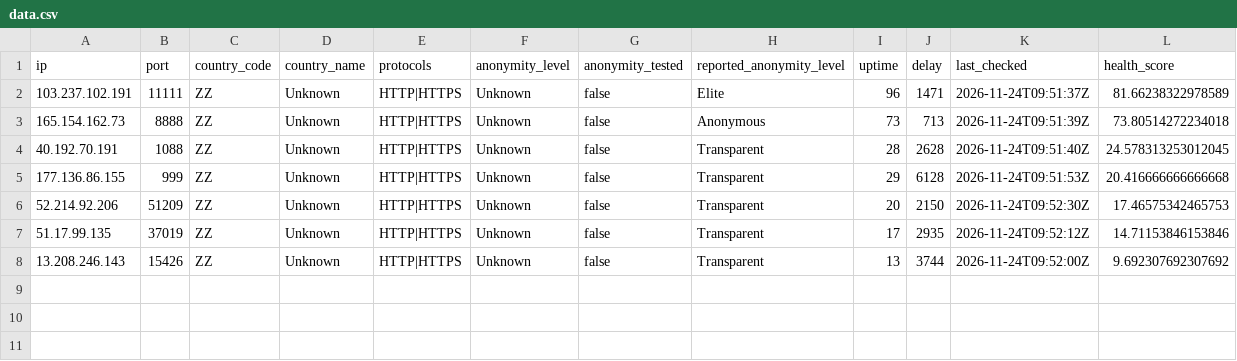
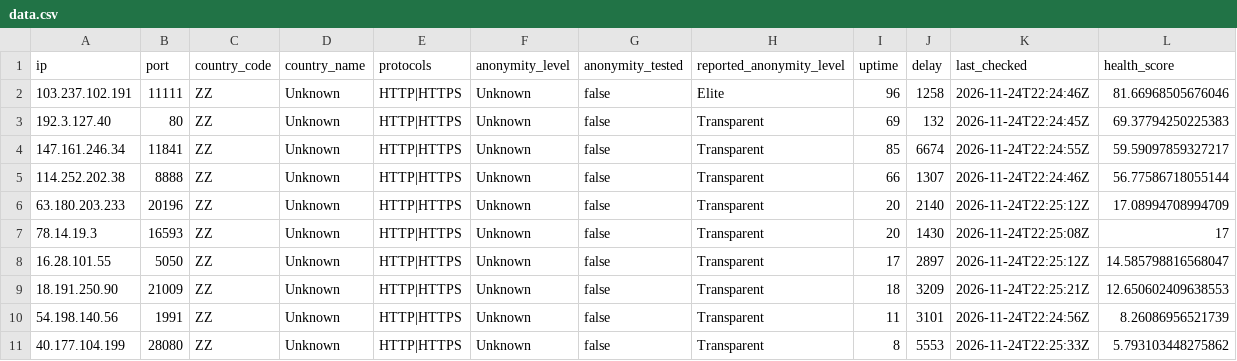
Before and after one commit to webunblocker/free-proxy-list, a CSV file: proxies/protocols/https/data.csv, drawn as a sheet.

```diff
--- a/proxies/protocols/https/data.csv
+++ b/proxies/protocols/https/data.csv
@@ -1,8 +1,11 @@
 ip,port,country_code,country_name,protocols,anonymity_level,anonymity_tested,reported_anonymity_level,uptime,delay,last_checked,health_score
-"103.237.102.191","11111","ZZ","Unknown","HTTP|HTTPS","Unknown","false","Elite","96","1471","2026-11-24T09:51:37Z","81.66238322978589"
-"165.154.162.73","8888","ZZ","Unknown","HTTP|HTTPS","Unknown","false","Anonymous","73","713","2026-11-24T09:51:39Z","73.80514272234018"
-"40.192.70.191","1088","ZZ","Unknown","HTTP|HTTPS","Unknown","false","Transparent","28","2628","2026-11-24T09:51:40Z","24.578313253012045"
-"177.136.86.155","999","ZZ","Unknown","HTTP|HTTPS","Unknown","false","Transparent","29","6128","2026-11-24T09:51:53Z","20.416666666666668"
-"52.214.92.206","51209","ZZ","Unknown","HTTP|HTTPS","Unknown","false","Transparent","20","2150","2026-11-24T09:52:30Z","17.46575342465753"
-"51.17.99.135","37019","ZZ","Unknown","HTTP|HTTPS","Unknown","false","Transparent","17","2935","2026-11-24T09:52:12Z","14.71153846153846"
-"13.208.246.143","15426","ZZ","Unknown","HTTP|HTTPS","Unknown","false","Transparent","13","3744","2026-11-24T09:52:00Z","9.692307692307692"
+"103.237.102.191","11111","ZZ","Unknown","HTTP|HTTPS","Unknown","false","Elite","96","1258","2026-11-24T22:24:46Z","81.66968505676046"
+"192.3.127.40","80","ZZ","Unknown","HTTP|HTTPS","Unknown","false","Transparent","69","132","2026-11-24T22:24:45Z","69.37794250225383"
+"147.161.246.34","11841","ZZ","Unknown","HTTP|HTTPS","Unknown","false","Transparent","85","6674","2026-11-24T22:24:55Z","59.59097859327217"
+"114.252.202.38","8888","ZZ","Unknown","HTTP|HTTPS","Unknown","false","Transparent","66","1307","2026-11-24T22:24:46Z","56.77586718055144"
+"63.180.203.233","20196","ZZ","Unknown","HTTP|HTTPS","Unknown","false","Transparent","20","2140","2026-11-24T22:25:12Z","17.08994708994709"
+"78.14.19.3","16593","ZZ","Unknown","HTTP|HTTPS","Unknown","false","Transparent","20","1430","2026-11-24T22:25:08Z","17"
+"16.28.101.55","5050","ZZ","Unknown","HTTP|HTTPS","Unknown","false","Transparent","17","2897","2026-11-24T22:25:12Z","14.585798816568047"
+"18.191.250.90","21009","ZZ","Unknown","HTTP|HTTPS","Unknown","false","Transparent","18","3209","2026-11-24T22:25:21Z","12.650602409638553"
+"54.198.140.56","1991","ZZ","Unknown","HTTP|HTTPS","Unknown","false","Transparent","11","3101","2026-11-24T22:24:56Z","8.26086956521739"
+"40.177.104.199","28080","ZZ","Unknown","HTTP|HTTPS","Unknown","false","Transparent","8","5553","2026-11-24T22:25:33Z","5.793103448275862"
```
Also changed, not shown: proxies/protocols/socks4/data.csv, proxies/protocols/socks5/data.csv, 17 other files.
